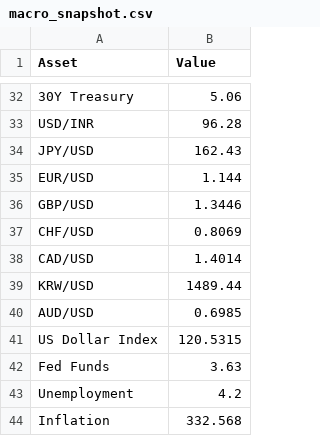
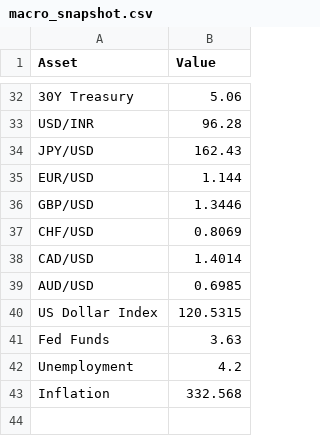
Before and after one commit to Rajatpatyal/Fred_Commodity_Yield, a CSV file: output/macro_snapshot.csv, drawn as a sheet; only a part is shown, gaps mark what is left out.

```diff
--- a/output/macro_snapshot.csv
+++ b/output/macro_snapshot.csv
@@ -38,3 +38,2 @@ CHF/USD,0.8069
 CAD/USD,1.4014
-KRW/USD,1489.44
 AUD/USD,0.6985
```
Also changed, not shown: output/macro_opportunities.csv, 3 other files.
